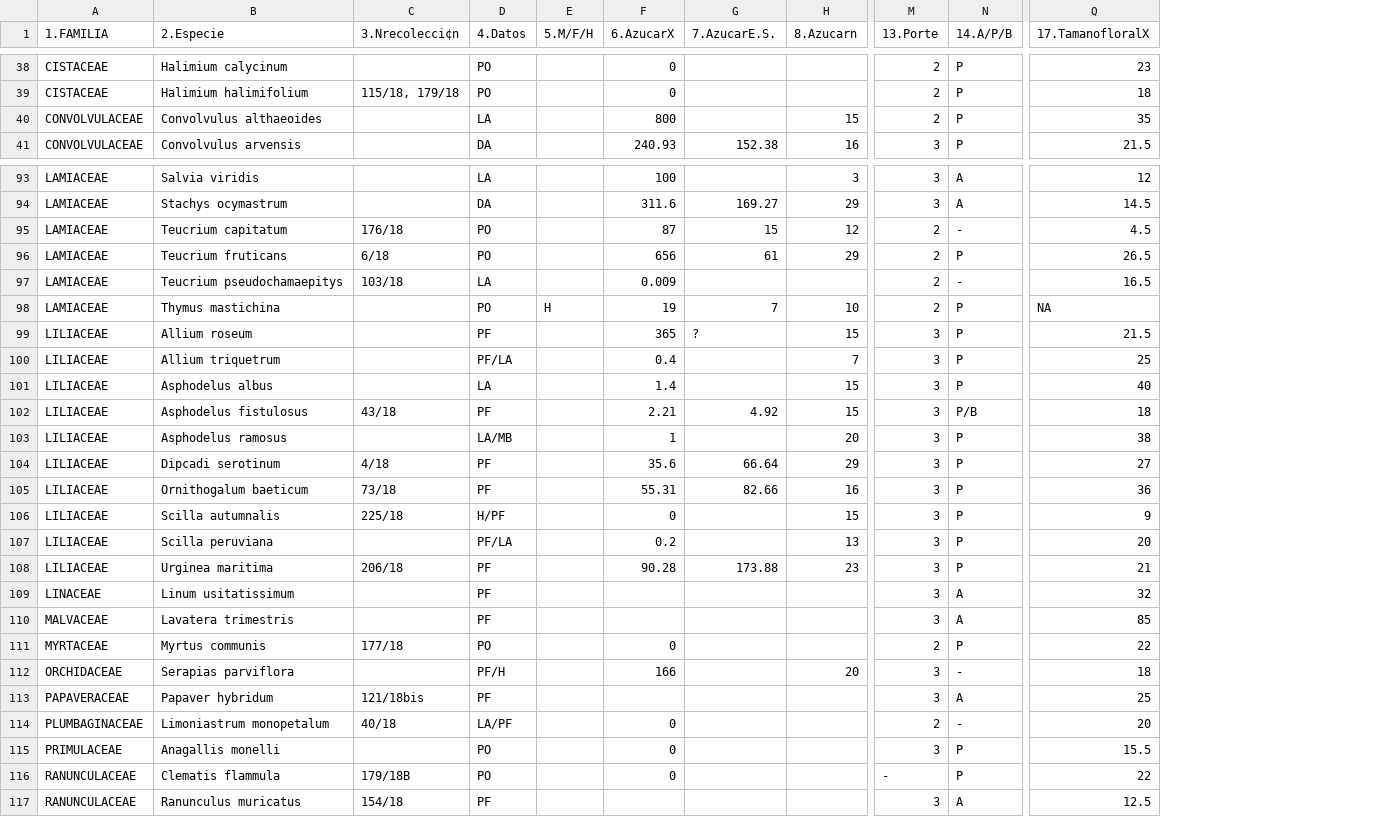
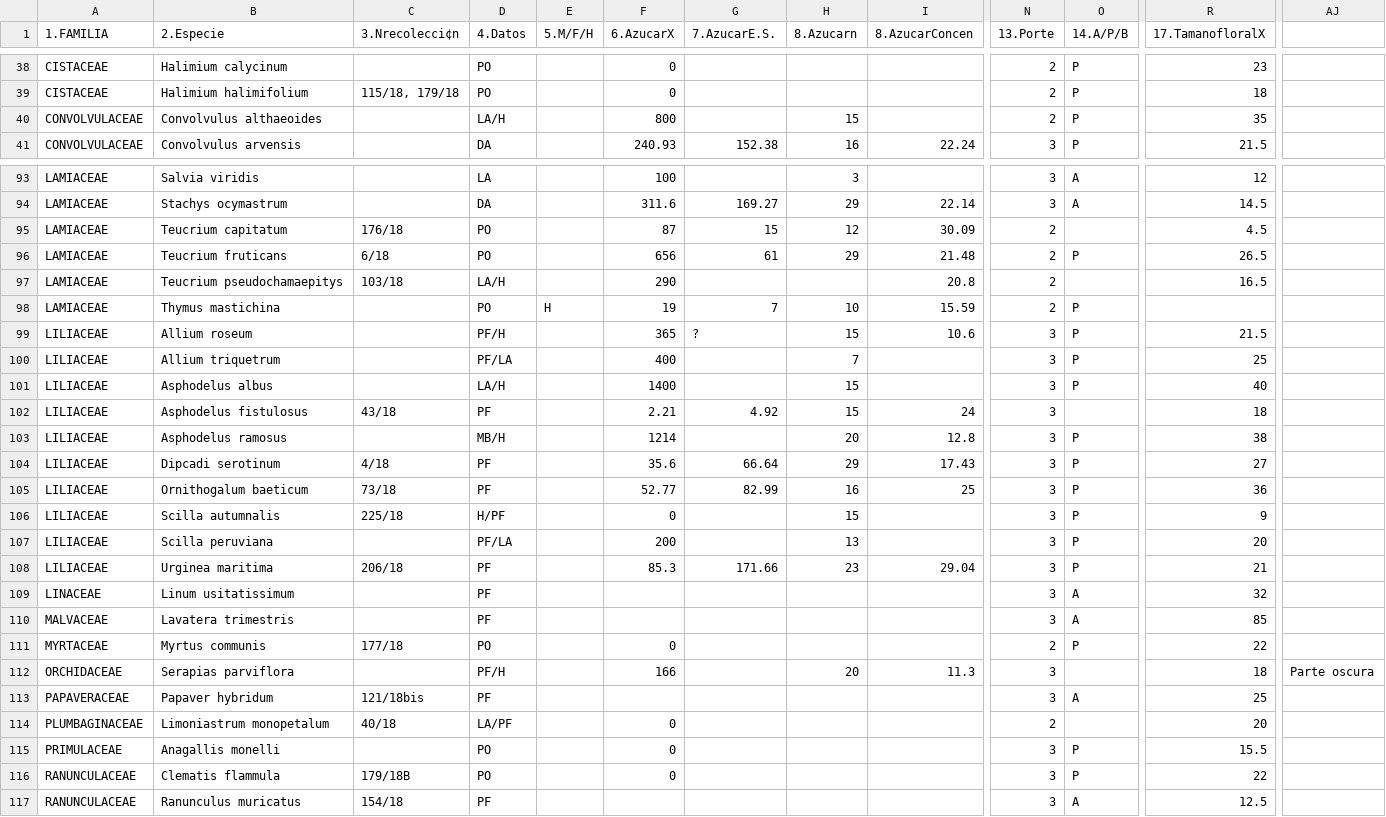
Before and after one commit to amesclir/Coloryrecompensas, a CSV file: mydata.csv, drawn as a sheet; only a part is shown, gaps mark what is left out; addresses are those after the commit; the diff covers the shown part only; the diff names each change by its address in the sheet, - before the commit and + after, or states it on an @@ line.

```diff
--- a/mydata.csv
+++ b/mydata.csv
+column I (8.AzucarConcen), row 41: 22.24; rows 94-112: 22.14 | 30.09 | 21.48 | 20.8 | 15.59 | 10.6 |  |  | 24 | 12.8 | 17.43 | 25 |  |  | 29.04 |  |  |  | 11.3
+column AJ, row 112: Parte oscura
-D40 (4.Datos): LA
+D40 (4.Datos): LA/H
-O95 (14.A/P/B): -
+O95 (14.A/P/B): (empty)
-D97 (4.Datos): LA
+D97 (4.Datos): LA/H
-F97 (6.AzucarX): 0.009
+F97 (6.AzucarX): 290
-O97 (14.A/P/B): -
+O97 (14.A/P/B): (empty)
-R98 (17.TamanofloralX): NA
+R98 (17.TamanofloralX): (empty)
-D99 (4.Datos): PF
+D99 (4.Datos): PF/H
-F100 (6.AzucarX): 0.4
+F100 (6.AzucarX): 400
-D101 (4.Datos): LA
+D101 (4.Datos): LA/H
-F101 (6.AzucarX): 1.4
+F101 (6.AzucarX): 1400
-O102 (14.A/P/B): P/B
+O102 (14.A/P/B): (empty)
-D103 (4.Datos): LA/MB
+D103 (4.Datos): MB/H
-F103 (6.AzucarX): 1
+F103 (6.AzucarX): 1214
-F105 (6.AzucarX): 55.31
+F105 (6.AzucarX): 52.77
-G105 (7.AzucarE.S.): 82.66
+G105 (7.AzucarE.S.): 82.99
-F107 (6.AzucarX): 0.2
+F107 (6.AzucarX): 200
-F108 (6.AzucarX): 90.28
+F108 (6.AzucarX): 85.3
-G108 (7.AzucarE.S.): 173.88
+G108 (7.AzucarE.S.): 171.66
-O112 (14.A/P/B): -
+O112 (14.A/P/B): (empty)
-O114 (14.A/P/B): -
+O114 (14.A/P/B): (empty)
-N116 (13.Porte): -
+N116 (13.Porte): 3
```
Also changed, not shown: 41 edited cells elsewhere in this file, 6 other files.
